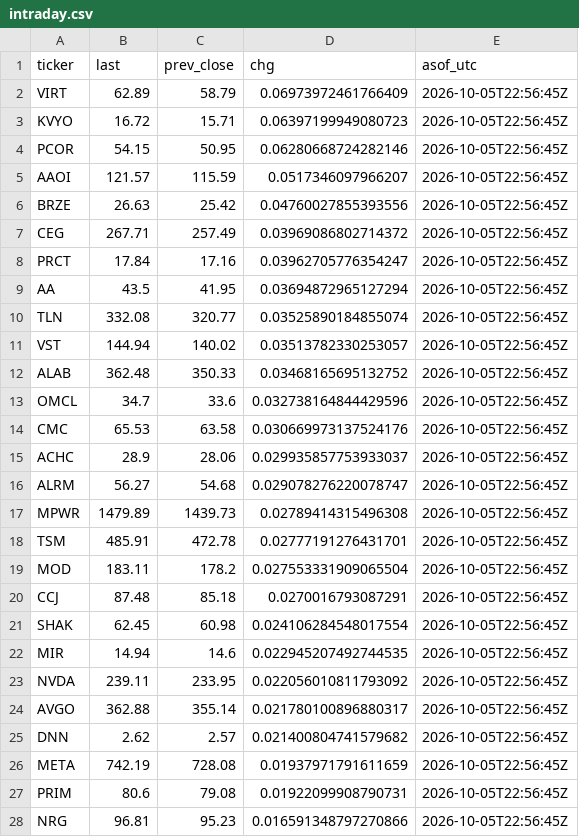
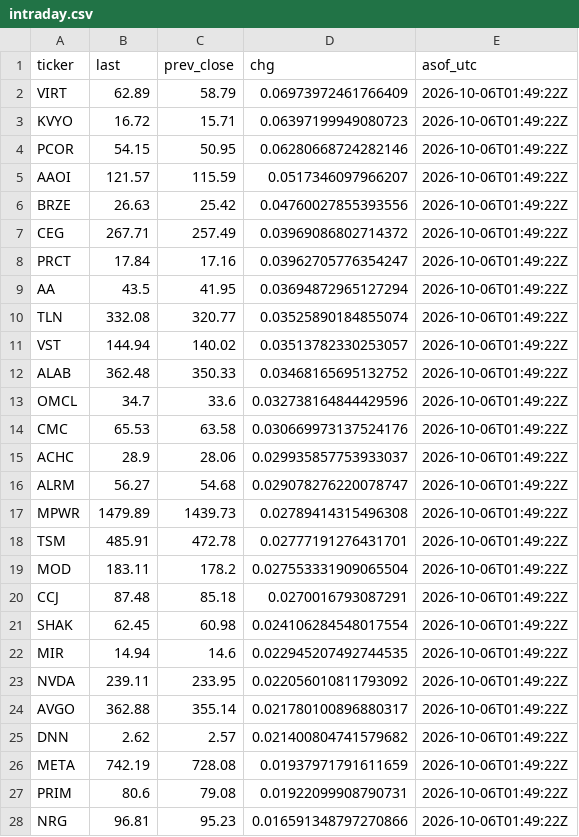
Before and after one commit to cope73/market-scan, a CSV file: data/intraday.csv, drawn as a sheet; only a part is shown; the diff covers the shown part only.

```diff
--- a/data/intraday.csv
+++ b/data/intraday.csv
@@ -1,28 +1,28 @@
 ticker,last,prev_close,chg,asof_utc
-VIRT,62.89,58.79,0.06973972461766409,2026-10-05T22:56:45Z
-KVYO,16.72,15.71,0.06397199949080723,2026-10-05T22:56:45Z
-PCOR,54.15,50.95,0.06280668724282146,2026-10-05T22:56:45Z
-AAOI,121.57,115.59,0.0517346097966207,2026-10-05T22:56:45Z
-BRZE,26.63,25.42,0.04760027855393556,2026-10-05T22:56:45Z
-CEG,267.71,257.49,0.03969086802714372,2026-10-05T22:56:45Z
-PRCT,17.84,17.16,0.03962705776354247,2026-10-05T22:56:45Z
-AA,43.5,41.95,0.03694872965127294,2026-10-05T22:56:45Z
-TLN,332.08,320.77,0.03525890184855074,2026-10-05T22:56:45Z
-VST,144.94,140.02,0.03513782330253057,2026-10-05T22:56:45Z
-ALAB,362.48,350.33,0.03468165695132752,2026-10-05T22:56:45Z
-OMCL,34.7,33.6,0.032738164844429596,2026-10-05T22:56:45Z
-CMC,65.53,63.58,0.030669973137524176,2026-10-05T22:56:45Z
-ACHC,28.9,28.06,0.029935857753933037,2026-10-05T22:56:45Z
-ALRM,56.27,54.68,0.029078276220078747,2026-10-05T22:56:45Z
-MPWR,1479.89,1439.73,0.02789414315496308,2026-10-05T22:56:45Z
-TSM,485.91,472.78,0.02777191276431701,2026-10-05T22:56:45Z
-MOD,183.11,178.2,0.027553331909065504,2026-10-05T22:56:45Z
-CCJ,87.48,85.18,0.0270016793087291,2026-10-05T22:56:45Z
-SHAK,62.45,60.98,0.024106284548017554,2026-10-05T22:56:45Z
-MIR,14.94,14.6,0.022945207492744535,2026-10-05T22:56:45Z
-NVDA,239.11,233.95,0.022056010811793092,2026-10-05T22:56:45Z
-AVGO,362.88,355.14,0.021780100896880317,2026-10-05T22:56:45Z
-DNN,2.62,2.57,0.021400804741579682,2026-10-05T22:56:45Z
-META,742.19,728.08,0.01937971791611659,2026-10-05T22:56:45Z
-PRIM,80.6,79.08,0.01922099908790731,2026-10-05T22:56:45Z
-NRG,96.81,95.23,0.016591348797270866,2026-10-05T22:56:45Z
+VIRT,62.89,58.79,0.06973972461766409,2026-10-06T01:49:22Z
+KVYO,16.72,15.71,0.06397199949080723,2026-10-06T01:49:22Z
+PCOR,54.15,50.95,0.06280668724282146,2026-10-06T01:49:22Z
+AAOI,121.57,115.59,0.0517346097966207,2026-10-06T01:49:22Z
+BRZE,26.63,25.42,0.04760027855393556,2026-10-06T01:49:22Z
+CEG,267.71,257.49,0.03969086802714372,2026-10-06T01:49:22Z
+PRCT,17.84,17.16,0.03962705776354247,2026-10-06T01:49:22Z
+AA,43.5,41.95,0.03694872965127294,2026-10-06T01:49:22Z
+TLN,332.08,320.77,0.03525890184855074,2026-10-06T01:49:22Z
+VST,144.94,140.02,0.03513782330253057,2026-10-06T01:49:22Z
+ALAB,362.48,350.33,0.03468165695132752,2026-10-06T01:49:22Z
+OMCL,34.7,33.6,0.032738164844429596,2026-10-06T01:49:22Z
+CMC,65.53,63.58,0.030669973137524176,2026-10-06T01:49:22Z
+ACHC,28.9,28.06,0.029935857753933037,2026-10-06T01:49:22Z
+ALRM,56.27,54.68,0.029078276220078747,2026-10-06T01:49:22Z
+MPWR,1479.89,1439.73,0.02789414315496308,2026-10-06T01:49:22Z
+TSM,485.91,472.78,0.02777191276431701,2026-10-06T01:49:22Z
+MOD,183.11,178.2,0.027553331909065504,2026-10-06T01:49:22Z
+CCJ,87.48,85.18,0.0270016793087291,2026-10-06T01:49:22Z
+SHAK,62.45,60.98,0.024106284548017554,2026-10-06T01:49:22Z
+MIR,14.94,14.6,0.022945207492744535,2026-10-06T01:49:22Z
+NVDA,239.11,233.95,0.022056010811793092,2026-10-06T01:49:22Z
+AVGO,362.88,355.14,0.021780100896880317,2026-10-06T01:49:22Z
+DNN,2.62,2.57,0.021400804741579682,2026-10-06T01:49:22Z
+META,742.19,728.08,0.01937971791611659,2026-10-06T01:49:22Z
+PRIM,80.6,79.08,0.01922099908790731,2026-10-06T01:49:22Z
+NRG,96.81,95.23,0.016591348797270866,2026-10-06T01:49:22Z
```
Also changed, not shown: 78 edited cells elsewhere in this file, data/prices.csv, out/verify_latest.csv, 4 other files.
